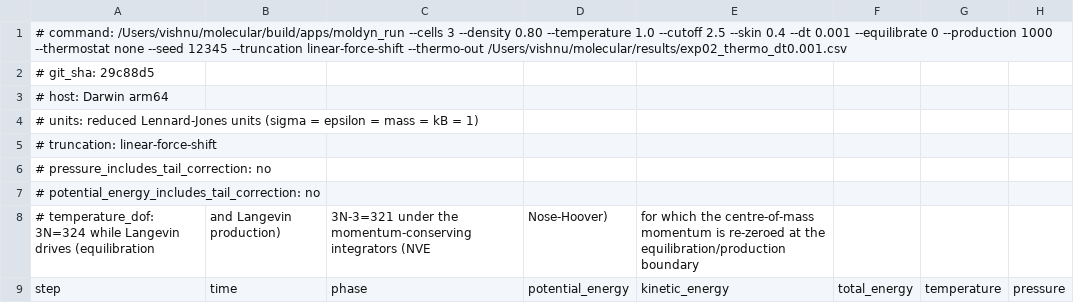
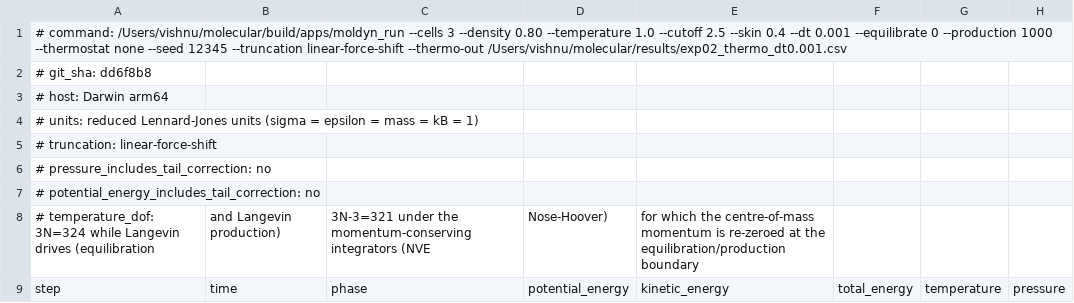
Before and after one commit to VishnuR23/MolecularDynamics, a CSV file: results/exp02_thermo_dt0.001.csv, drawn as a sheet; only a part is shown.

```diff
--- a/results/exp02_thermo_dt0.001.csv
+++ b/results/exp02_thermo_dt0.001.csv
@@ -1,3 +1,3 @@
 # command: /Users/vishnu/molecular/build/apps/moldyn_run --cells 3 --density 0.80 --temperature 1.0 --cutoff 2.5 --skin 0.4 --dt 0.001 --equilibrate 0 --production 1000 --thermostat none --seed 12345 --truncation linear-force-shift --thermo-out /Users/vishnu/molecular/results/exp02_thermo_dt0.001.csv
-# git_sha: 29c88d5
+# git_sha: dd6f8b8
 # host: Darwin arm64
```
Also changed, not shown: results/exp01_nist_table.csv, results/exp02_energy_conservation.csv, 3 other files.
